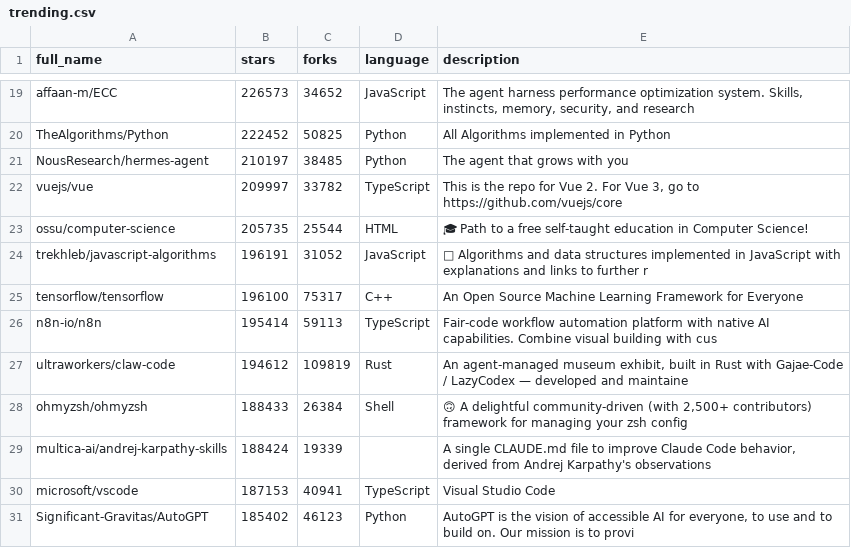
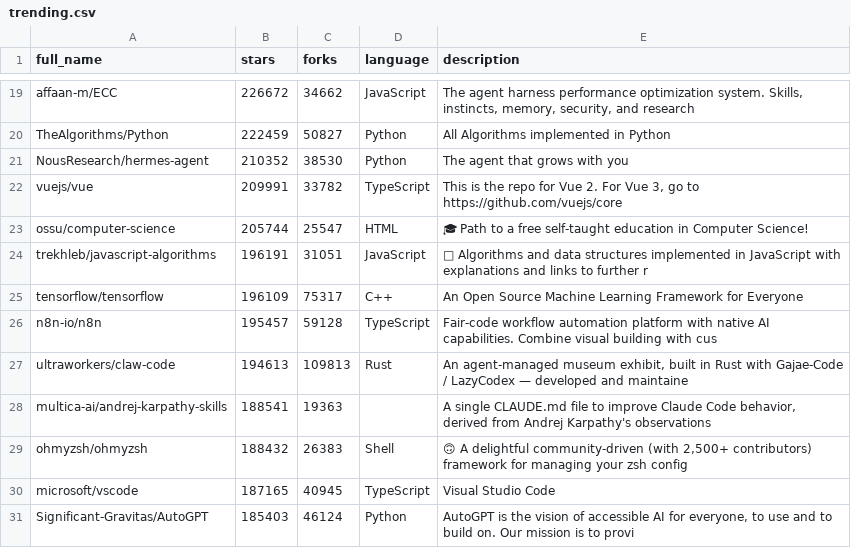
Before and after one commit to pengzz9527/trendsync-data, a CSV file: data/trending.csv, drawn as a sheet; only a part is shown, gaps mark what is left out; the diff covers the shown part only.

```diff
--- a/data/trending.csv
+++ b/data/trending.csv
@@ -19,13 +19,13 @@ full_name,stars,forks,language,description
-"affaan-m/ECC",226573,34652,"JavaScript","The agent harness performance optimization system. Skills, instincts, memory, security, and research"
-"TheAlgorithms/Python",222452,50825,"Python","All Algorithms implemented in Python"
-"NousResearch/hermes-agent",210197,38485,"Python","The agent that grows with you"
-"vuejs/vue",209997,33782,"TypeScript","This is the repo for Vue 2. For Vue 3, go to https://github.com/vuejs/core"
-"ossu/computer-science",205735,25544,"HTML","🎓 Path to a free self-taught education in Computer Science!"
-"trekhleb/javascript-algorithms",196191,31052,"JavaScript","📝 Algorithms and data structures implemented in JavaScript with explanations and links to further r"
-"tensorflow/tensorflow",196100,75317,"C++","An Open Source Machine Learning Framework for Everyone"
-"n8n-io/n8n",195414,59113,"TypeScript","Fair-code workflow automation platform with native AI capabilities. Combine visual building with cus"
-"ultraworkers/claw-code",194612,109819,"Rust","An agent-managed museum exhibit, built in Rust with Gajae-Code / LazyCodex — developed and maintaine"
-"ohmyzsh/ohmyzsh",188433,26384,"Shell","🙃   A delightful community-driven (with 2,500+ contributors) framework for managing your zsh config"
-"multica-ai/andrej-karpathy-skills",188424,19339,"","A single CLAUDE.md file to improve Claude Code behavior, derived from Andrej Karpathy's observations"
-"microsoft/vscode",187153,40941,"TypeScript","Visual Studio Code"
-"Significant-Gravitas/AutoGPT",185402,46123,"Python","AutoGPT is the vision of accessible AI for everyone, to use and to build on. Our mission is to provi"
+"affaan-m/ECC",226672,34662,"JavaScript","The agent harness performance optimization system. Skills, instincts, memory, security, and research"
+"TheAlgorithms/Python",222459,50827,"Python","All Algorithms implemented in Python"
+"NousResearch/hermes-agent",210352,38530,"Python","The agent that grows with you"
+"vuejs/vue",209991,33782,"TypeScript","This is the repo for Vue 2. For Vue 3, go to https://github.com/vuejs/core"
+"ossu/computer-science",205744,25547,"HTML","🎓 Path to a free self-taught education in Computer Science!"
+"trekhleb/javascript-algorithms",196191,31051,"JavaScript","📝 Algorithms and data structures implemented in JavaScript with explanations and links to further r"
+"tensorflow/tensorflow",196109,75317,"C++","An Open Source Machine Learning Framework for Everyone"
+"n8n-io/n8n",195457,59128,"TypeScript","Fair-code workflow automation platform with native AI capabilities. Combine visual building with cus"
+"ultraworkers/claw-code",194613,109813,"Rust","An agent-managed museum exhibit, built in Rust with Gajae-Code / LazyCodex — developed and maintaine"
+"multica-ai/andrej-karpathy-skills",188541,19363,"","A single CLAUDE.md file to improve Claude Code behavior, derived from Andrej Karpathy's observations"
+"ohmyzsh/ohmyzsh",188432,26383,"Shell","🙃   A delightful community-driven (with 2,500+ contributors) framework for managing your zsh config"
+"microsoft/vscode",187165,40945,"TypeScript","Visual Studio Code"
+"Significant-Gravitas/AutoGPT",185403,46124,"Python","AutoGPT is the vision of accessible AI for everyone, to use and to build on. Our mission is to provi"
```
Also changed, not shown: 31 edited cells elsewhere in this file.
